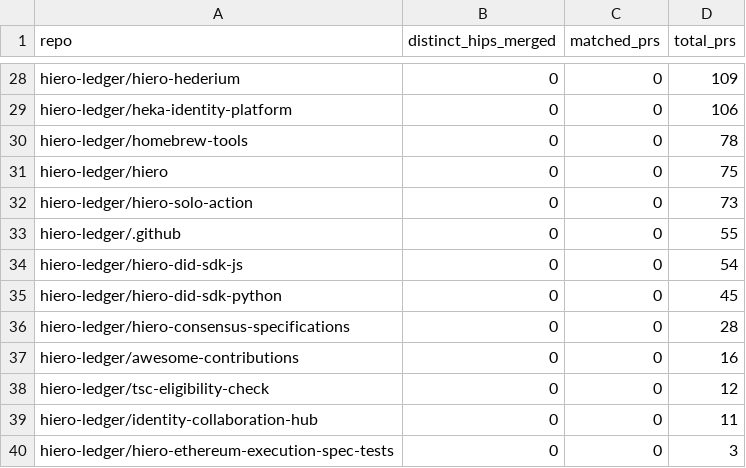
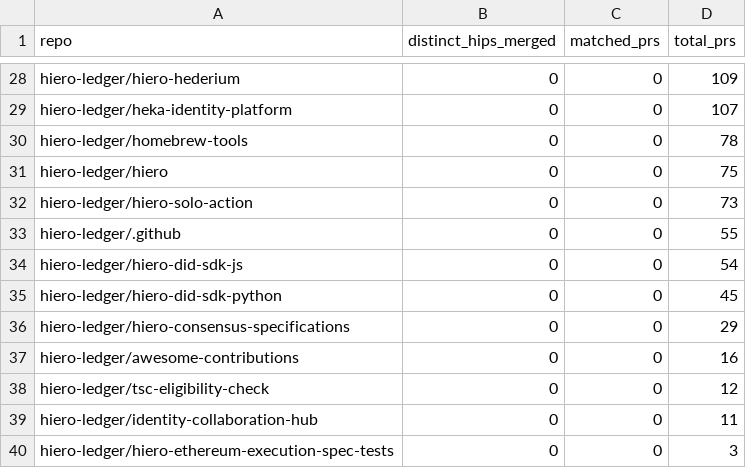
Before and after one commit to darshit2308/analytics, a CSV file: api/v1/hiero-ledger/hip_repo_engagement.csv, drawn as a sheet; only a part is shown, gaps mark what is left out; the diff covers the shown part only; the diff names each change by its address in the sheet, - before the commit and + after, or states it on an @@ line.

```diff
--- a/api/v1/hiero-ledger/hip_repo_engagement.csv
+++ b/api/v1/hiero-ledger/hip_repo_engagement.csv
-D29 (total_prs): 106
+D29 (total_prs): 107
-D36 (total_prs): 28
+D36 (total_prs): 29
```
Also changed, not shown: 17 edited cells elsewhere in this file, 24 other files.
